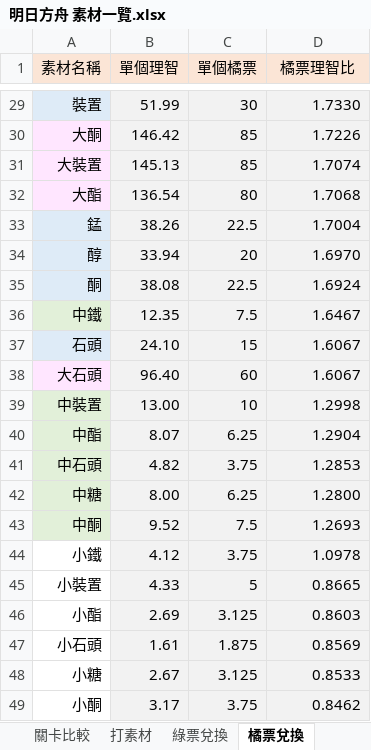
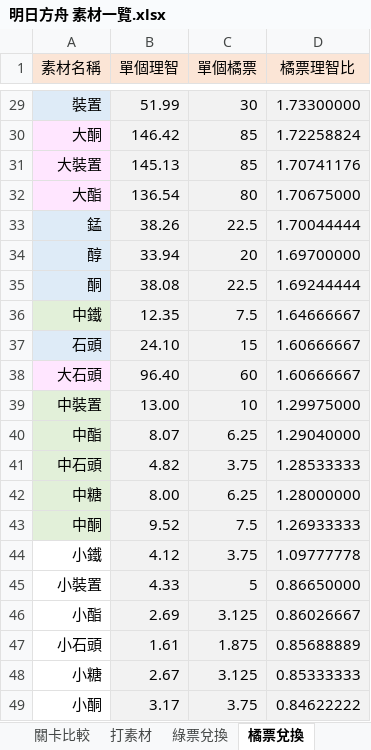
Before and after one commit to BambooCat0509/Arknights-Materials-List, an Excel workbook: 明日方舟 素材一覽.xlsx, sheet 橘票兌換, drawn as a sheet; only a part is shown, gaps mark what is left out; values as stored, in another font and other column widths than the file's, no borders; the diff covers the shown part only; the diff names each change by its address in the sheet, - before the commit and + after, or states it on an @@ line.

```diff
--- a/明日方舟 素材一覽.xlsx (sheet 橘票兌換)
+++ b/明日方舟 素材一覽.xlsx (sheet 橘票兌換)
-D29 (橘票理智比): 1.7330
+D29 (橘票理智比): 1.73300000
-D30 (橘票理智比): 1.7226
+D30 (橘票理智比): 1.72258824
-D31 (橘票理智比): 1.7074
+D31 (橘票理智比): 1.70741176
-D32 (橘票理智比): 1.7068
+D32 (橘票理智比): 1.70675000
-D33 (橘票理智比): 1.7004
+D33 (橘票理智比): 1.70044444
-D34 (橘票理智比): 1.6970
+D34 (橘票理智比): 1.69700000
-D35 (橘票理智比): 1.6924
+D35 (橘票理智比): 1.69244444
-D36 (橘票理智比): 1.6467
+D36 (橘票理智比): 1.64666667
-D37:D38 (橘票理智比): 1.6067
+D37:D38 (橘票理智比): 1.60666667
-D39 (橘票理智比): 1.2998
+D39 (橘票理智比): 1.29975000
-D40 (橘票理智比): 1.2904
+D40 (橘票理智比): 1.29040000
-D41 (橘票理智比): 1.2853
+D41 (橘票理智比): 1.28533333
-D42 (橘票理智比): 1.2800
+D42 (橘票理智比): 1.28000000
-D43 (橘票理智比): 1.2693
+D43 (橘票理智比): 1.26933333
-D44 (橘票理智比): 1.0978
+D44 (橘票理智比): 1.09777778
-D45 (橘票理智比): 0.8665
+D45 (橘票理智比): 0.86650000
-D46 (橘票理智比): 0.8603
+D46 (橘票理智比): 0.86026667
-D47 (橘票理智比): 0.8569
+D47 (橘票理智比): 0.85688889
-D48 (橘票理智比): 0.8533
+D48 (橘票理智比): 0.85333333
-D49 (橘票理智比): 0.8462
+D49 (橘票理智比): 0.84622222
```
Also changed, not shown: 27 edited cells elsewhere in this sheet, sheet 打素材, sheet 綠票兌換.
